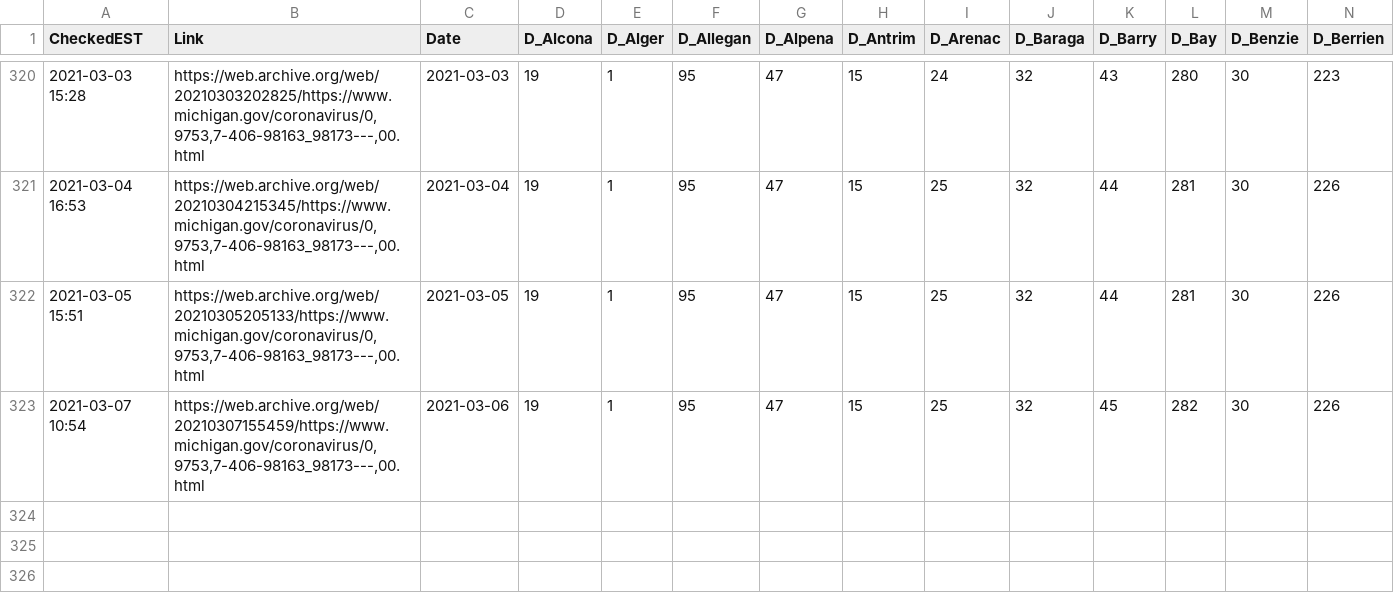
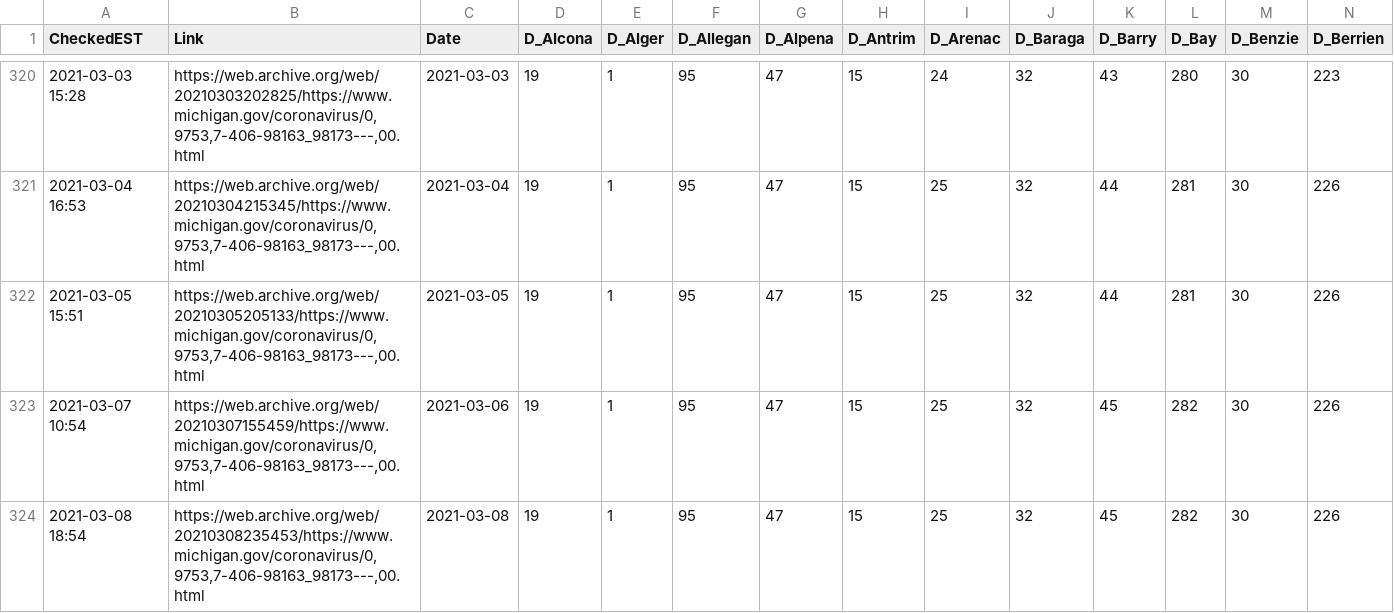
Before and after one commit to dmorl/MichiganCOVID, a CSV file: MichiganOverview_Deceased.csv, drawn as a sheet; only a part is shown, gaps mark what is left out; rows hold the shown columns only; the diff names each change by its address in the sheet, - before the commit and + after, or states it on an @@ line.

```diff
--- a/MichiganOverview_Deceased.csv
+++ b/MichiganOverview_Deceased.csv
+row 324: 2021-03-08 18:54 | https://web.archive.org/web/20210308235453/https://www.michigan.gov/coronavirus/0,9753,7-406-98163_98173---,00.html | 2021-03-08 | 19 | 1 | 95 | 47 | 15 | 25 | 32 | 45 | 282 | 30 | 226
```
Also changed, not shown: MichiganOverview_Cases.csv, MichiganOverview_ProbableCases.csv, 2 other files.
